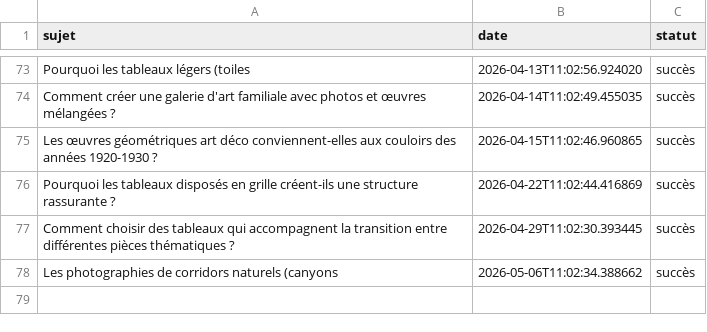
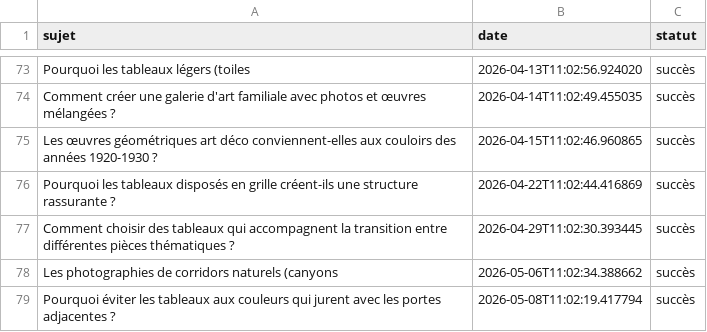
Before and after one commit to Metalosmose21/Couloir-1, a CSV file: sujets_traites.csv, drawn as a sheet; only a part is shown, gaps mark what is left out.

```diff
--- a/sujets_traites.csv
+++ b/sujets_traites.csv
@@ -78 +78,2 @@ Comment choisir des tableaux qui accompagnent la transition entre différentes p
 Les photographies de corridors naturels (canyons,2026-05-06T11:02:34.388662,succès
+Pourquoi éviter les tableaux aux couleurs qui jurent avec les portes adjacentes ?,2026-05-08T11:02:19.417794,succès
```
Also changed, not shown: sujets.csv.
